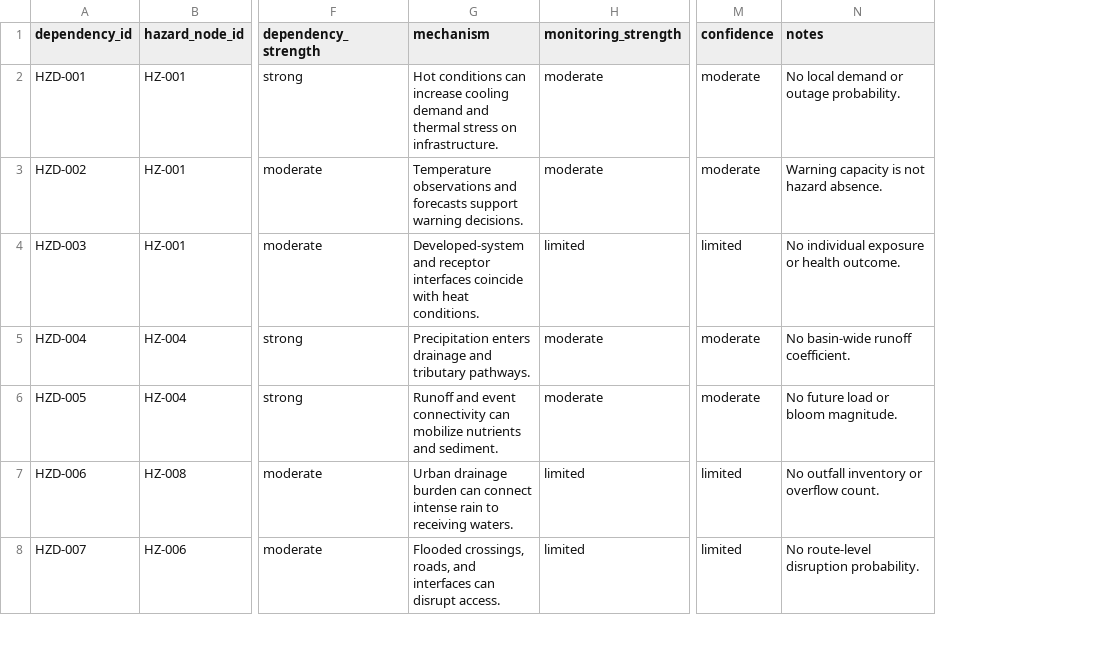
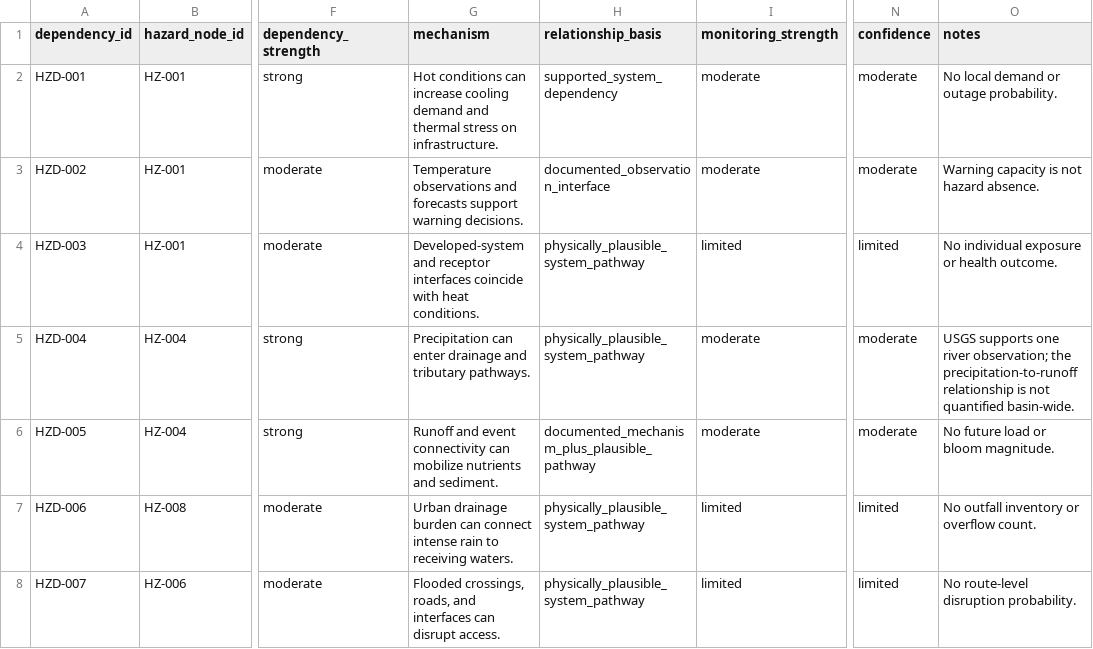
Before and after one commit to stephenlewandowski/western-basin-worldbuilding, a CSV file: data/processed/networks/climate_hazard_dependency_edges.csv, drawn as a sheet; only a part is shown, gaps mark what is left out; addresses are those after the commit; the diff covers the shown part only; the diff names each change by its address in the sheet, - before the commit and + after, or states it on an @@ line.

Commit message:
qa: tighten Phase 9 dependency validation

```diff
--- a/data/processed/networks/climate_hazard_dependency_edges.csv
+++ b/data/processed/networks/climate_hazard_dependency_edges.csv
+column H (relationship_basis), rows 2-8: supported_system_dependency | documented_observation_interface | physically_plausible_system_pathway | physically_plausible_system_pathway | documented_mechanism_plus_plausible_pathway | physically_plausible_system_pathway | physically_plausible_system_pathway
-G5 (mechanism): Precipitation enters drainage and…
+G5 (mechanism): Precipitation can enter drainage and…
-O5 (notes): No basin-wide runoff coefficient.
+O5 (notes): USGS supports one river observation; the precipitation-to-runoff relationship is not quantified basin-wide.
```
Also changed, not shown: 48 edited cells elsewhere in this file, data/processed/analysis/climate_compound_event_register.csv, data/processed/analysis/climate_dependency_sources.csv, 14 other files.
